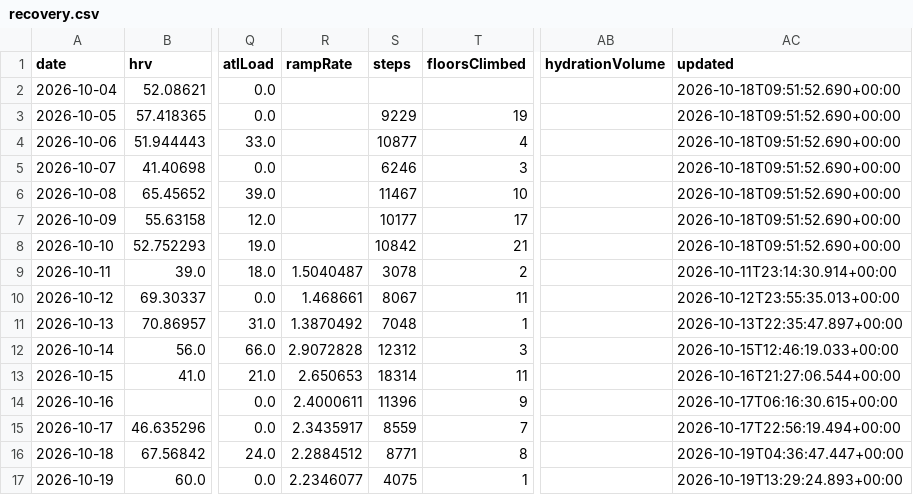
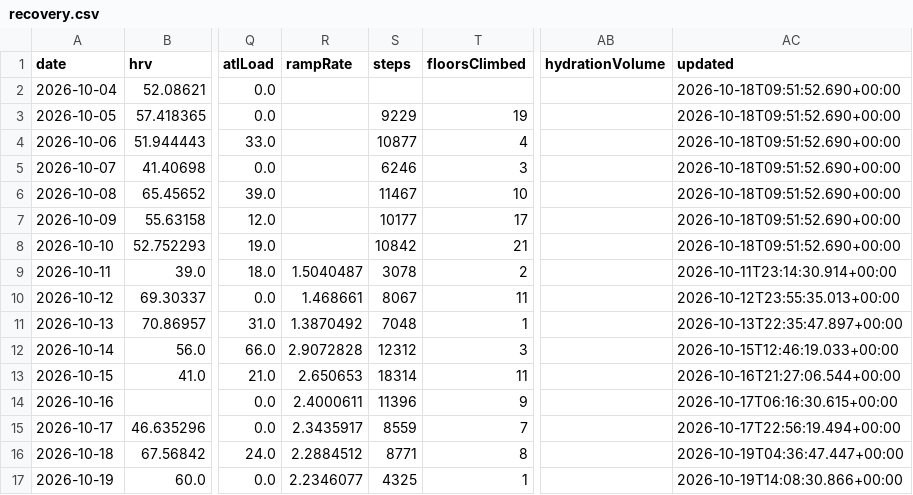
Before and after one commit to CarpetoX/garmin-recovery, a CSV file: recovery.csv, drawn as a sheet; only a part is shown, gaps mark what is left out; the diff names each change by its address in the sheet, - before the commit and + after, or states it on an @@ line.

```diff
--- a/recovery.csv
+++ b/recovery.csv
-S17 (steps): 4075
+S17 (steps): 4325
-AC17 (updated): 2026-10-19T13:29:24.893+00:00
+AC17 (updated): 2026-10-19T14:08:30.866+00:00
```
Also changed, not shown: 4 other files.
